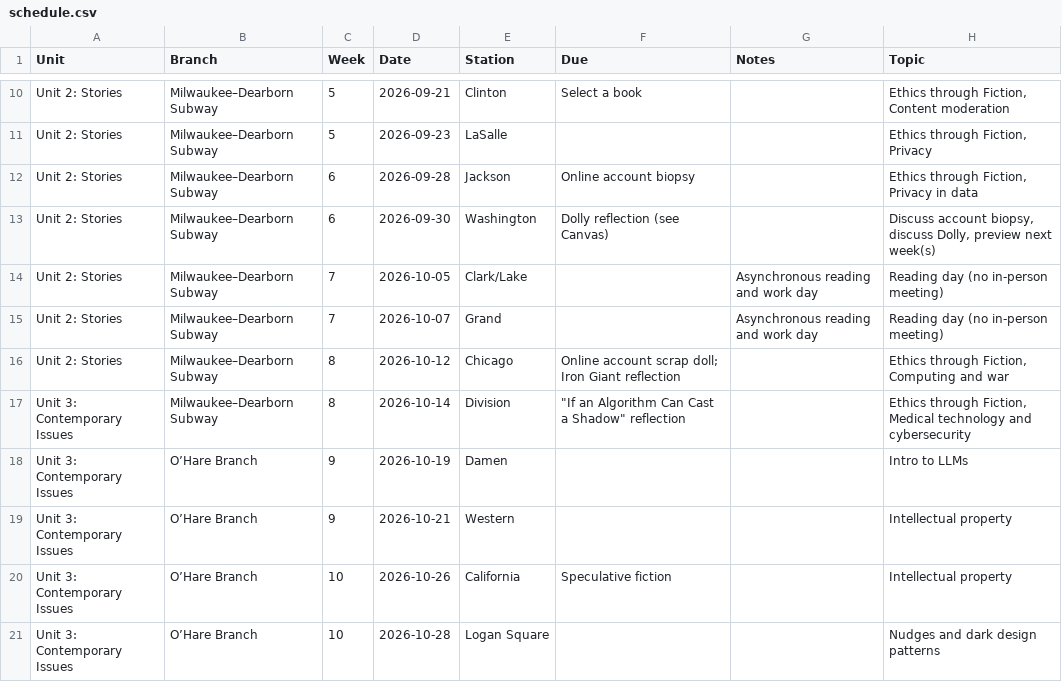
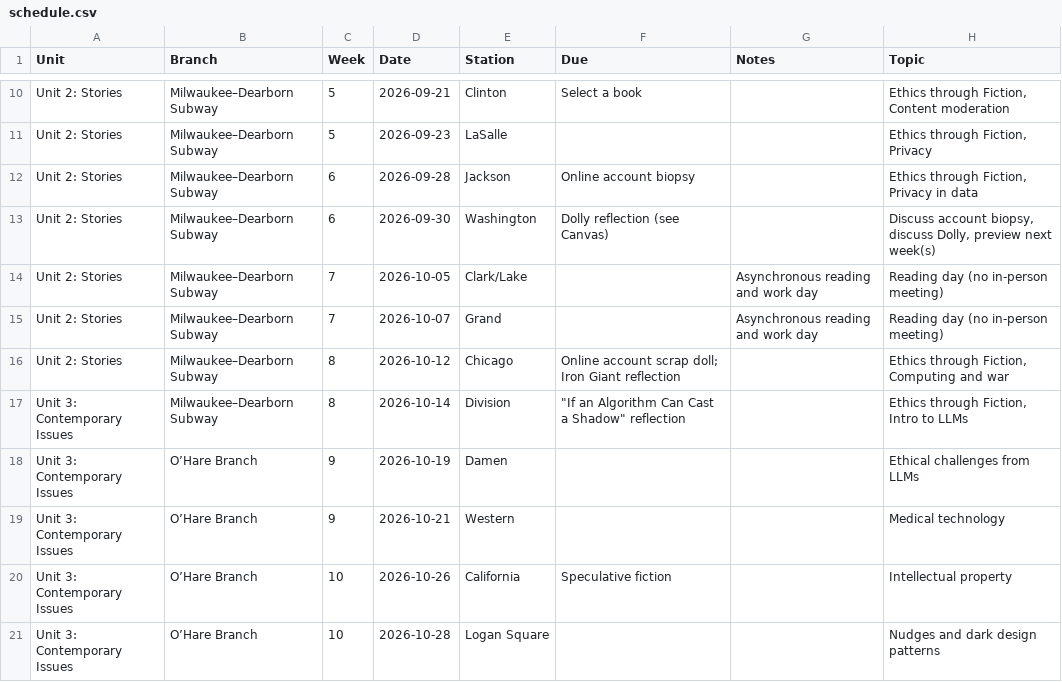
Before and after one commit to jackbandy/ethical-issues-in-computing-uic, a CSV file: docs/_data/schedule.csv, drawn as a sheet; only a part is shown, gaps mark what is left out.

Commit message:
Week8 day2 slides, schedule tweaks

```diff
--- a/docs/_data/schedule.csv
+++ b/docs/_data/schedule.csv
@@ -16,5 +16,5 @@ Unit 2: Stories,Milwaukee–Dearborn Subway,7,2026-10-07,Grand,,Asynchronous rea
 Unit 2: Stories,Milwaukee–Dearborn Subway,8,2026-10-12,Chicago,Online account scrap doll; Iron Giant reflection,,"Ethics through Fiction, Computing and war"
-Unit 3: Contemporary Issues,Milwaukee–Dearborn Subway,8,2026-10-14,Division,"""If an Algorithm Can Cast a Shadow"" reflection",,"Ethics through Fiction, Medical technology and cybersecurity"
-Unit 3: Contemporary Issues,O’Hare Branch,9,2026-10-19,Damen,,,Intro to LLMs
-Unit 3: Contemporary Issues,O’Hare Branch,9,2026-10-21,Western,,,Intellectual property
+Unit 3: Contemporary Issues,Milwaukee–Dearborn Subway,8,2026-10-14,Division,"""If an Algorithm Can Cast a Shadow"" reflection",,"Ethics through Fiction, Intro to LLMs"
+Unit 3: Contemporary Issues,O’Hare Branch,9,2026-10-19,Damen,,,Ethical challenges from LLMs
+Unit 3: Contemporary Issues,O’Hare Branch,9,2026-10-21,Western,,,Medical technology
 Unit 3: Contemporary Issues,O’Hare Branch,10,2026-10-26,California,Speculative fiction,,Intellectual property
```
Also changed, not shown: 31 other files.
